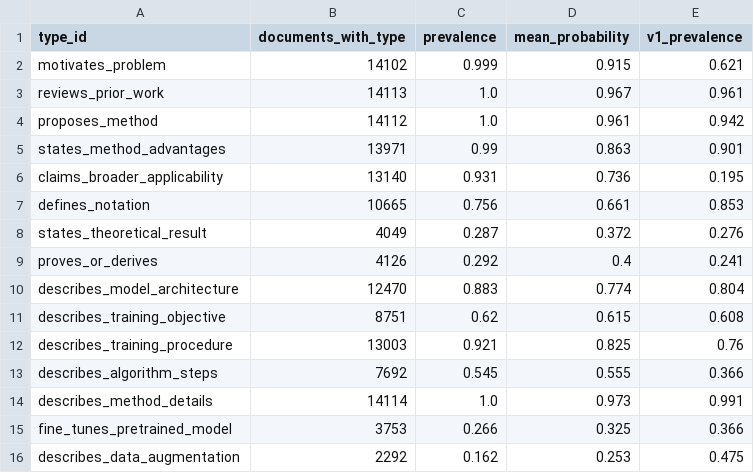
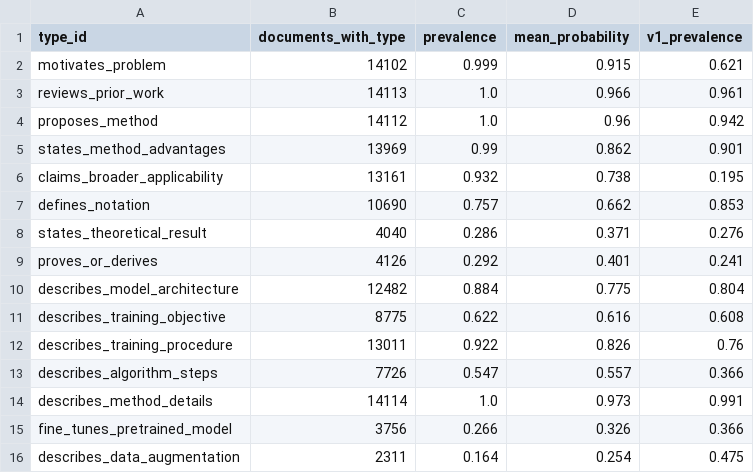
Before and after one commit to parsa-hke/negative-space-reader, a CSV file: reports/tables/profile_prevalence_papers.csv, drawn as a sheet; only a part is shown; the diff covers the shown part only.

```diff
--- a/reports/tables/profile_prevalence_papers.csv
+++ b/reports/tables/profile_prevalence_papers.csv
@@ -2,15 +2,15 @@ type_id,documents_with_type,prevalence,mean_probability,v1_prevalence
 motivates_problem,14102,0.999,0.915,0.621
-reviews_prior_work,14113,1.0,0.967,0.961
-proposes_method,14112,1.0,0.961,0.942
-states_method_advantages,13971,0.99,0.863,0.901
-claims_broader_applicability,13140,0.931,0.736,0.195
-defines_notation,10665,0.756,0.661,0.853
-states_theoretical_result,4049,0.287,0.372,0.276
-proves_or_derives,4126,0.292,0.4,0.241
-describes_model_architecture,12470,0.883,0.774,0.804
-describes_training_objective,8751,0.62,0.615,0.608
-describes_training_procedure,13003,0.921,0.825,0.76
-describes_algorithm_steps,7692,0.545,0.555,0.366
+reviews_prior_work,14113,1.0,0.966,0.961
+proposes_method,14112,1.0,0.96,0.942
+states_method_advantages,13969,0.99,0.862,0.901
+claims_broader_applicability,13161,0.932,0.738,0.195
+defines_notation,10690,0.757,0.662,0.853
+states_theoretical_result,4040,0.286,0.371,0.276
+proves_or_derives,4126,0.292,0.401,0.241
+describes_model_architecture,12482,0.884,0.775,0.804
+describes_training_objective,8775,0.622,0.616,0.608
+describes_training_procedure,13011,0.922,0.826,0.76
+describes_algorithm_steps,7726,0.547,0.557,0.366
 describes_method_details,14114,1.0,0.973,0.991
-fine_tunes_pretrained_model,3753,0.266,0.325,0.366
-describes_data_augmentation,2292,0.162,0.253,0.475
+fine_tunes_pretrained_model,3756,0.266,0.326,0.366
+describes_data_augmentation,2311,0.164,0.254,0.475
```
Also changed, not shown: 60 edited cells elsewhere in this file, reports/tables/doc_presence_papers.csv, reports/tables/doc_presence_types_papers.csv, 19 other files.
